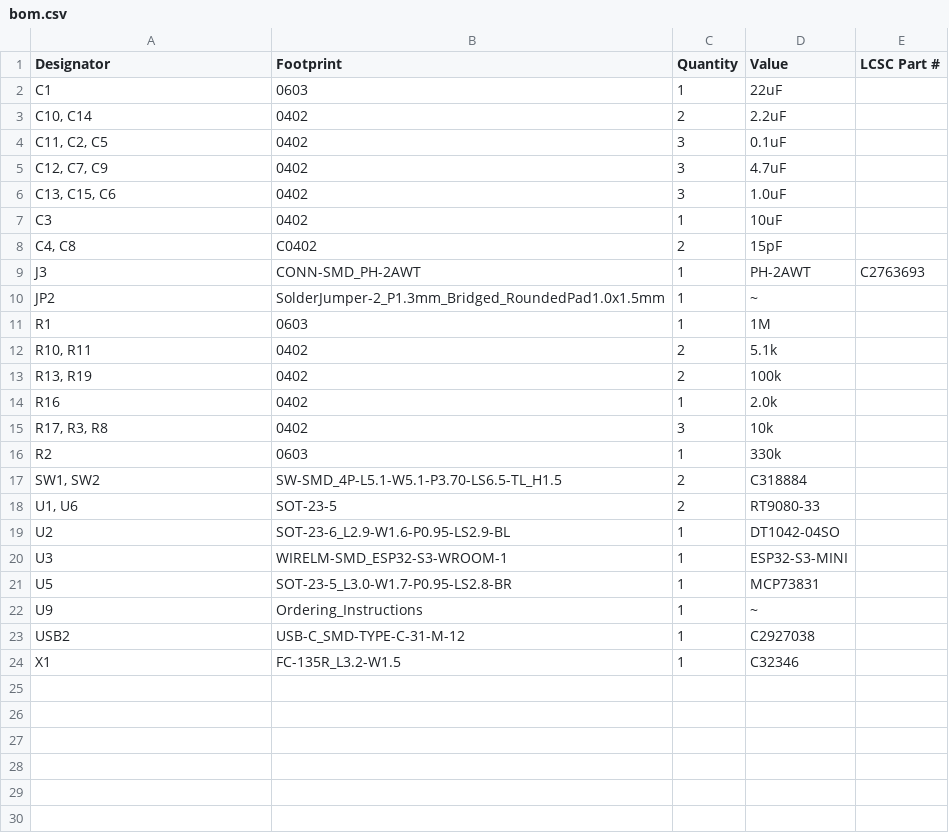
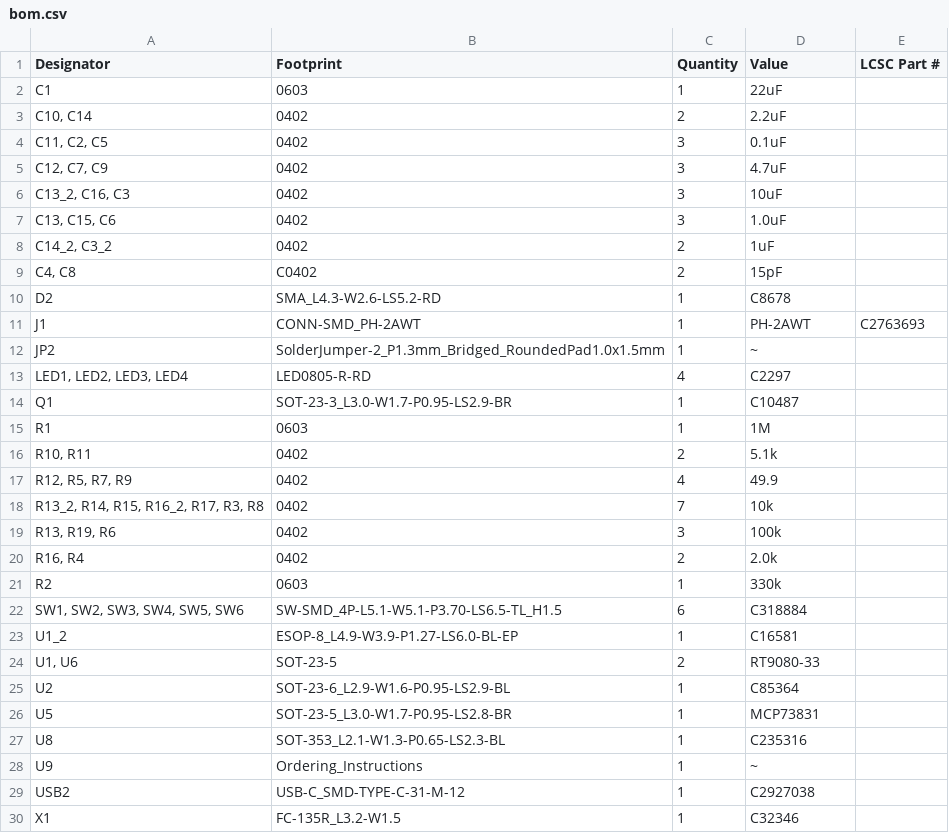
Before and after one commit to kuehnelth/riichi_display, a CSV file: Hardware/production/bom.csv, drawn as a sheet.

```diff
--- a/Hardware/production/bom.csv
+++ b/Hardware/production/bom.csv
@@ -5,18 +5,24 @@ C1,0603,1,22uF,
 "C12, C7, C9",0402,3,4.7uF,
+"C13_2, C16, C3",0402,3,10uF,
 "C13, C15, C6",0402,3,1.0uF,
-C3,0402,1,10uF,
+"C14_2, C3_2",0402,2,1uF,
 "C4, C8",C0402,2,15pF,
-J3,CONN-SMD_PH-2AWT,1,PH-2AWT,C2763693
+D2,SMA_L4.3-W2.6-LS5.2-RD,1,C8678,
+J1,CONN-SMD_PH-2AWT,1,PH-2AWT,C2763693
 JP2,SolderJumper-2_P1.3mm_Bridged_RoundedPad1.0x1.5mm,1,~,
+"LED1, LED2, LED3, LED4",LED0805-R-RD,4,C2297,
+Q1,SOT-23-3_L3.0-W1.7-P0.95-LS2.9-BR,1,C10487,
 R1,0603,1,1M,
 "R10, R11",0402,2,5.1k,
-"R13, R19",0402,2,100k,
-R16,0402,1,2.0k,
-"R17, R3, R8",0402,3,10k,
+"R12, R5, R7, R9",0402,4,49.9,
+"R13_2, R14, R15, R16_2, R17, R3, R8",0402,7,10k,
+"R13, R19, R6",0402,3,100k,
+"R16, R4",0402,2,2.0k,
 R2,0603,1,330k,
-"SW1, SW2",SW-SMD_4P-L5.1-W5.1-P3.70-LS6.5-TL_H1.5,2,C318884,
+"SW1, SW2, SW3, SW4, SW5, SW6",SW-SMD_4P-L5.1-W5.1-P3.70-LS6.5-TL_H1.5,6,C318884,
+U1_2,ESOP-8_L4.9-W3.9-P1.27-LS6.0-BL-EP,1,C16581,
 "U1, U6",SOT-23-5,2,RT9080-33,
-U2,SOT-23-6_L2.9-W1.6-P0.95-LS2.9-BL,1,DT1042-04SO,
-U3,WIRELM-SMD_ESP32-S3-WROOM-1,1,ESP32-S3-MINI,
+U2,SOT-23-6_L2.9-W1.6-P0.95-LS2.9-BL,1,C85364,
 U5,SOT-23-5_L3.0-W1.7-P0.95-LS2.8-BR,1,MCP73831,
+U8,SOT-353_L2.1-W1.3-P0.65-LS2.3-BL,1,C235316,
 U9,Ordering_Instructions,1,~,
```
Also changed, not shown: Hardware/production/designators.csv, Hardware/production/positions.csv, 8 other files.
